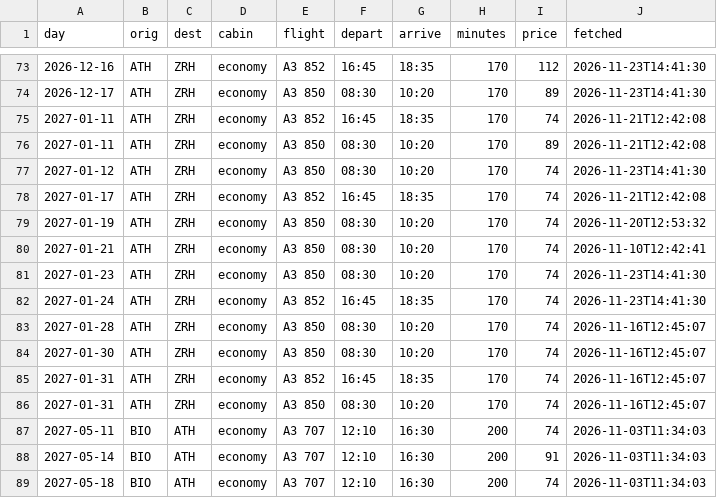
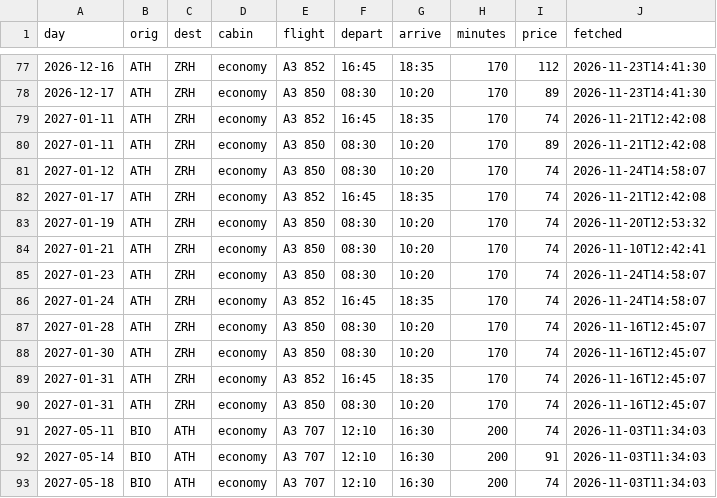
Before and after one commit to Am015-dev/AegeanBook, a CSV file: data/flight_details.csv, drawn as a sheet; only a part is shown, gaps mark what is left out; the diff covers the shown part only.

```diff
--- a/data/flight_details.csv
+++ b/data/flight_details.csv
@@ -76,3 +80,3 @@ day,orig,dest,cabin,flight,depart,arrive,minutes,price,fetched
 2027-01-11,ATH,ZRH,economy,A3 850,08:30,10:20,170,89,2026-11-21T12:42:08
-2027-01-12,ATH,ZRH,economy,A3 850,08:30,10:20,170,74,2026-11-23T14:41:30
+2027-01-12,ATH,ZRH,economy,A3 850,08:30,10:20,170,74,2026-11-24T14:58:07
 2027-01-17,ATH,ZRH,economy,A3 852,16:45,18:35,170,74,2026-11-21T12:42:08
@@ -80,4 +84,4 @@ day,orig,dest,cabin,flight,depart,arrive,minutes,price,fetched
 2027-01-21,ATH,ZRH,economy,A3 850,08:30,10:20,170,74,2026-11-10T12:42:41
-2027-01-23,ATH,ZRH,economy,A3 850,08:30,10:20,170,74,2026-11-23T14:41:30
-2027-01-24,ATH,ZRH,economy,A3 852,16:45,18:35,170,74,2026-11-23T14:41:30
+2027-01-23,ATH,ZRH,economy,A3 850,08:30,10:20,170,74,2026-11-24T14:58:07
+2027-01-24,ATH,ZRH,economy,A3 852,16:45,18:35,170,74,2026-11-24T14:58:07
 2027-01-28,ATH,ZRH,economy,A3 850,08:30,10:20,170,74,2026-11-16T12:45:07
```
Also changed, not shown: 6 added rows, 2 removed rows and 8 edited cells elsewhere in this file, data/daily.csv, data/daily_hotel.csv, 5 other files.
